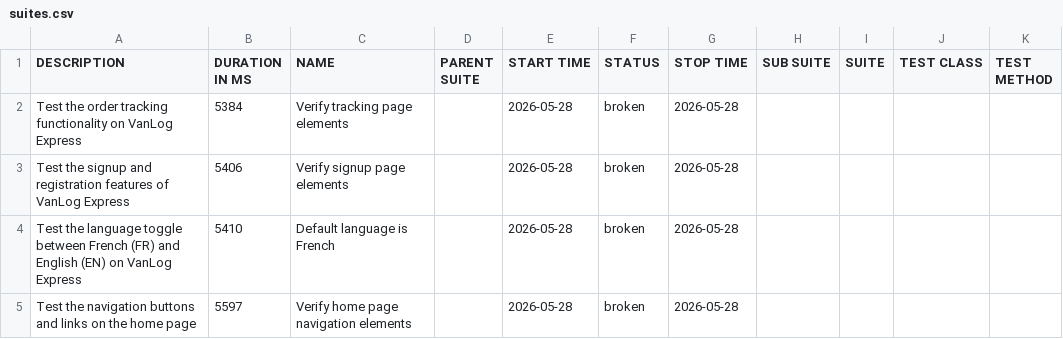
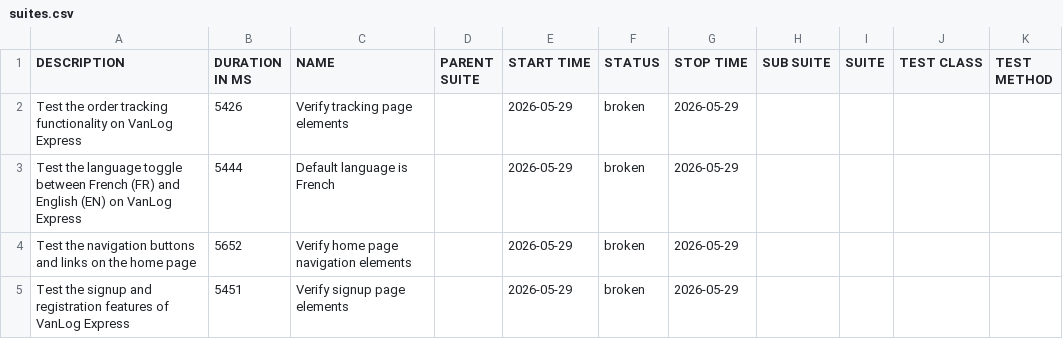
Before and after one commit to Raef211/Automation-vanlog-express, a CSV file: nightly/data/suites.csv, drawn as a sheet.

```diff
--- a/nightly/data/suites.csv
+++ b/nightly/data/suites.csv
@@ -1,5 +1,5 @@
 "DESCRIPTION","DURATION IN MS","NAME","PARENT SUITE","START TIME","STATUS","STOP TIME","SUB SUITE","SUITE","TEST CLASS","TEST METHOD"
-"Test the order tracking functionality on VanLog Express","5384","Verify tracking page elements","","2026-05-28","broken","2026-05-28","","","",""
-"Test the signup and registration features of VanLog Express","5406","Verify signup page elements","","2026-05-28","broken","2026-05-28","","","",""
-"Test the language toggle between French (FR) and English (EN) on VanLog Express","5410","Default language is French","","2026-05-28","broken","2026-05-28","","","",""
-"Test the navigation buttons and links on the home page","5597","Verify home page navigation elements","","2026-05-28","broken","2026-05-28","","","",""
+"Test the order tracking functionality on VanLog Express","5426","Verify tracking page elements","","2026-05-29","broken","2026-05-29","","","",""
+"Test the language toggle between French (FR) and English (EN) on VanLog Express","5444","Default language is French","","2026-05-29","broken","2026-05-29","","","",""
+"Test the navigation buttons and links on the home page","5652","Verify home page navigation elements","","2026-05-29","broken","2026-05-29","","","",""
+"Test the signup and registration features of VanLog Express","5451","Verify signup page elements","","2026-05-29","broken","2026-05-29","","","",""
```
Also changed, not shown: nightly/data/behaviors.csv, 23 other files.
